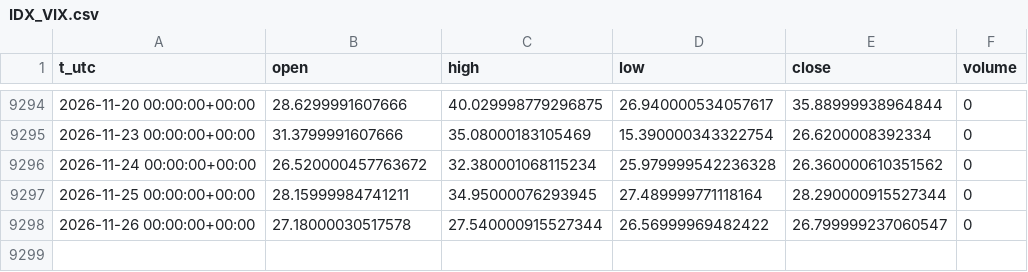
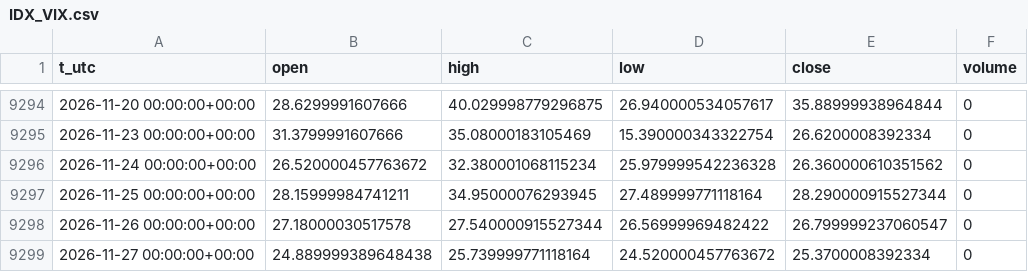
Before and after one commit to egedogann/piyasa-veri, a CSV file: data/d1/IDX_VIX.csv, drawn as a sheet; only a part is shown, gaps mark what is left out; the diff names each change by its address in the sheet, - before the commit and + after, or states it on an @@ line.

```diff
--- a/data/d1/IDX_VIX.csv
+++ b/data/d1/IDX_VIX.csv
+row 9299: 2026-11-27 00:00:00+00:00 | 24.889999389648438 | 25.739999771118164 | 24.520000457763672 | 25.3700008392334 | 0
```
Also changed, not shown: data/d1/BTC_USD.csv, data/d1/GC_F.csv, 15 other files.
